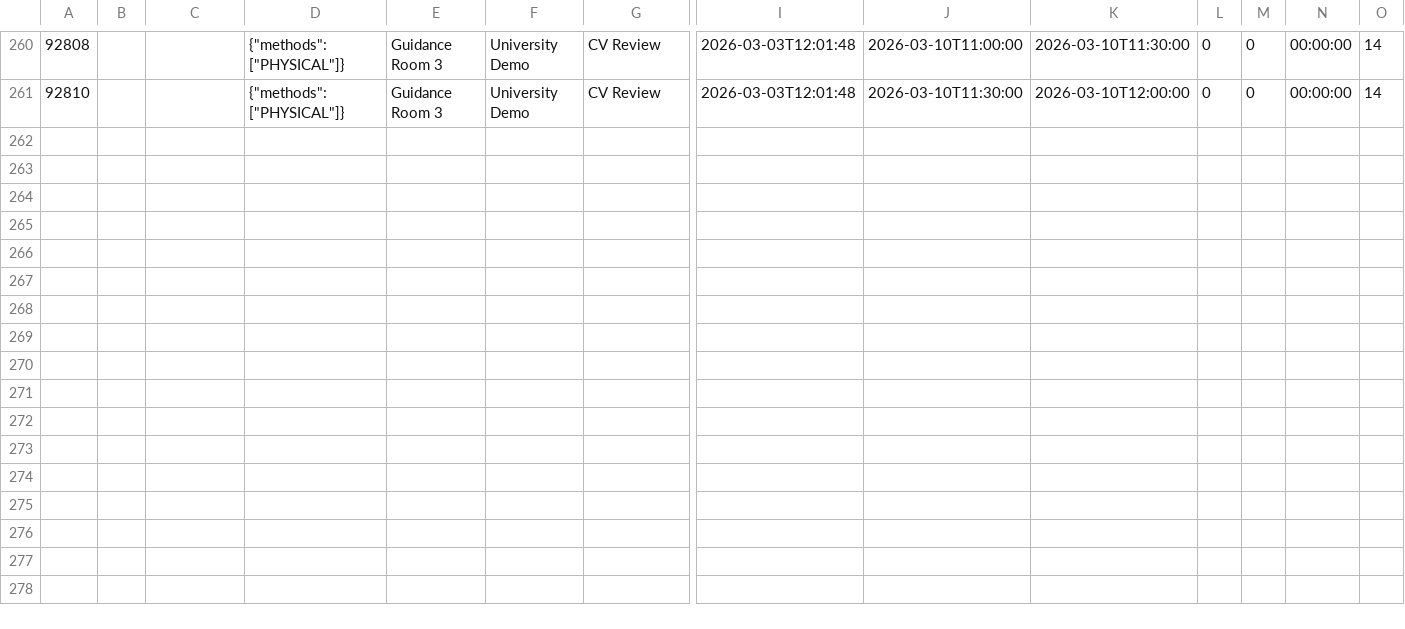
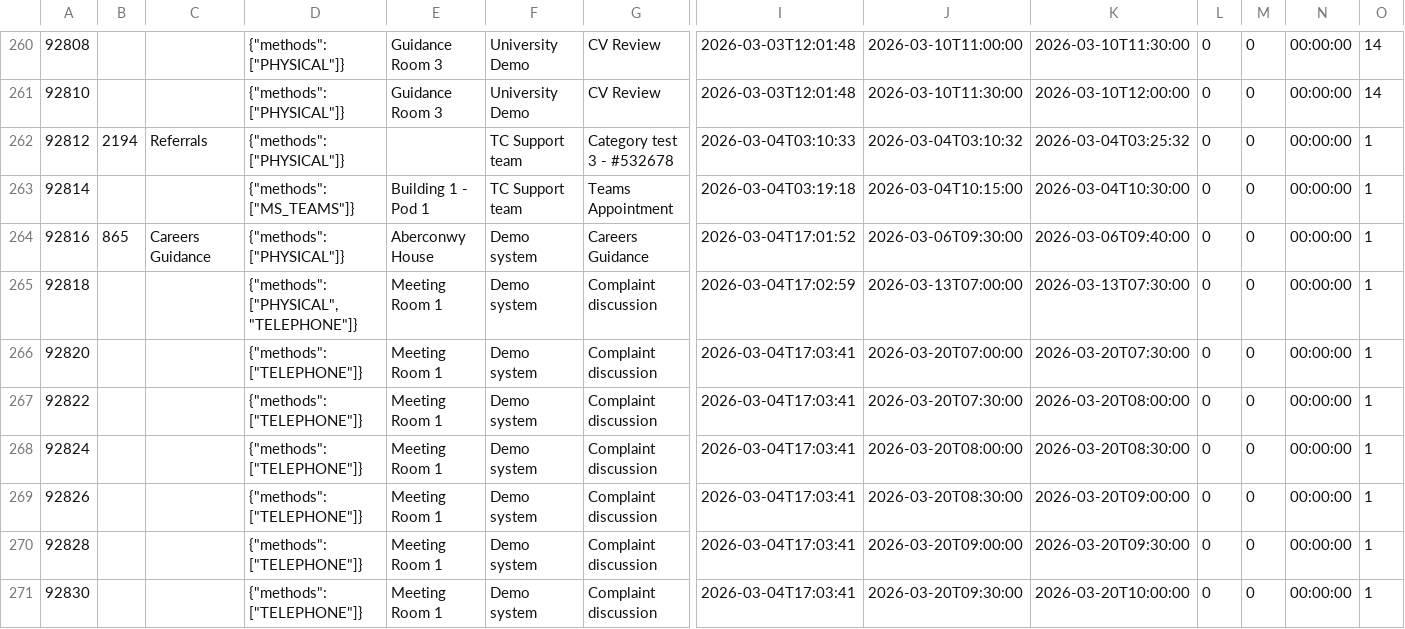
Before and after one commit to falaknaazkhan14/Trial, a CSV file: data/appointment_slots.csv, drawn as a sheet; only a part is shown, gaps mark what is left out; rows hold the shown columns only; the diff names each change by its address in the sheet, - before the commit and + after, or states it on an @@ line.

Commit message:
Update data - 2026-03-04T17:54:49.246622

```diff
--- a/data/appointment_slots.csv
+++ b/data/appointment_slots.csv
+row 262: 92812 | 2194 | Referrals | {"methods": ["PHYSICAL"]} |  | TC Support team | Category test 3 - #532678 | 2026-03-04T03:10:33 | 2026-03-04T03:10:32 | 2026-03-04T03:25:32 | 0 | 0 | 00:00:00 | 1
+row 263: 92814 |  |  | {"methods": ["MS_TEAMS"]} | Building 1 - Pod 1 | TC Support team | Teams Appointment | 2026-03-04T03:19:18 | 2026-03-04T10:15:00 | 2026-03-04T10:30:00 | 0 | 0 | 00:00:00 | 1
+row 264: 92816 | 865 | Careers Guidance | {"methods": ["PHYSICAL"]} | Aberconwy House | Demo system | Careers Guidance | 2026-03-04T17:01:52 | 2026-03-06T09:30:00 | 2026-03-06T09:40:00 | 0 | 0 | 00:00:00 | 1
+row 265: 92818 |  |  | {"methods": ["PHYSICAL", "TELEPHONE"]} | Meeting Room 1 | Demo system | Complaint discussion | 2026-03-04T17:02:59 | 2026-03-13T07:00:00 | 2026-03-13T07:30:00 | 0 | 0 | 00:00:00 | 1
+row 266: 92820 |  |  | {"methods": ["TELEPHONE"]} | Meeting Room 1 | Demo system | Complaint discussion | 2026-03-04T17:03:41 | 2026-03-20T07:00:00 | 2026-03-20T07:30:00 | 0 | 0 | 00:00:00 | 1
+row 267: 92822 |  |  | {"methods": ["TELEPHONE"]} | Meeting Room 1 | Demo system | Complaint discussion | 2026-03-04T17:03:41 | 2026-03-20T07:30:00 | 2026-03-20T08:00:00 | 0 | 0 | 00:00:00 | 1
+row 268: 92824 |  |  | {"methods": ["TELEPHONE"]} | Meeting Room 1 | Demo system | Complaint discussion | 2026-03-04T17:03:41 | 2026-03-20T08:00:00 | 2026-03-20T08:30:00 | 0 | 0 | 00:00:00 | 1
+row 269: 92826 |  |  | {"methods": ["TELEPHONE"]} | Meeting Room 1 | Demo system | Complaint discussion | 2026-03-04T17:03:41 | 2026-03-20T08:30:00 | 2026-03-20T09:00:00 | 0 | 0 | 00:00:00 | 1
+row 270: 92828 |  |  | {"methods": ["TELEPHONE"]} | Meeting Room 1 | Demo system | Complaint discussion | 2026-03-04T17:03:41 | 2026-03-20T09:00:00 | 2026-03-20T09:30:00 | 0 | 0 | 00:00:00 | 1
+row 271: 92830 |  |  | {"methods": ["TELEPHONE"]} | Meeting Room 1 | Demo system | Complaint discussion | 2026-03-04T17:03:41 | 2026-03-20T09:30:00 | 2026-03-20T10:00:00 | 0 | 0 | 00:00:00 | 1
```
Also changed, not shown: data/appointment_bookings.csv, data/students.csv, 4 other files.
